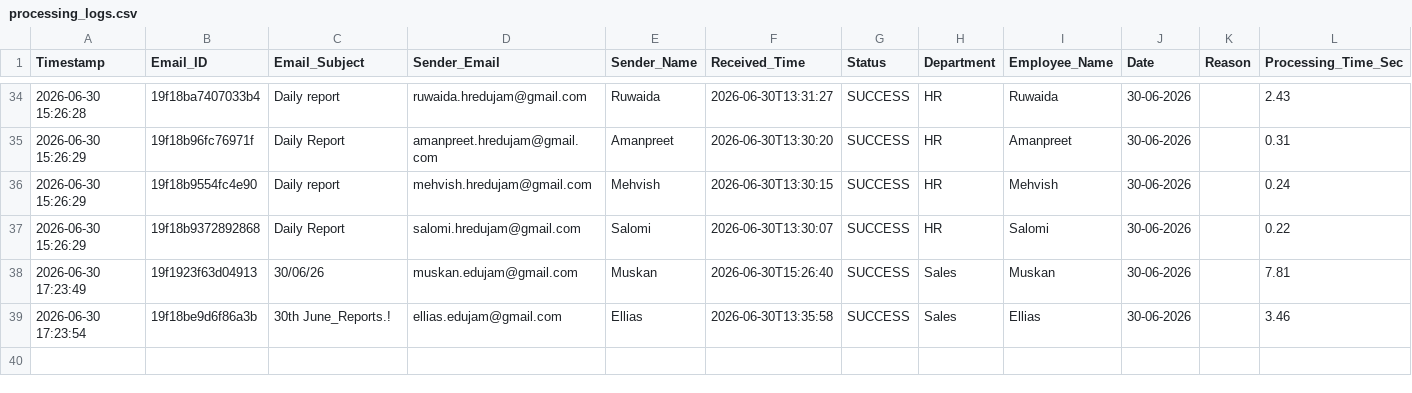
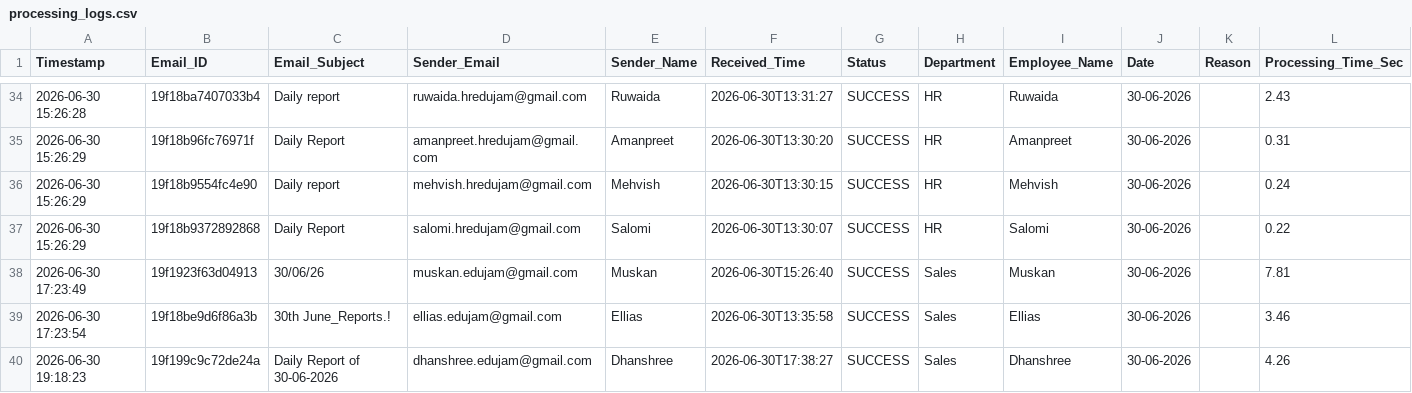
Before and after one commit to Hardik0241/Report_Automation, a CSV file: Working_Report_Editor/logs/processing_logs.csv, drawn as a sheet; only a part is shown, gaps mark what is left out.

```diff
--- a/Working_Report_Editor/logs/processing_logs.csv
+++ b/Working_Report_Editor/logs/processing_logs.csv
@@ -39 +39,2 @@ Timestamp,Email_ID,Email_Subject,Sender_Email,Sender_Name,Received_Time,Status,D
 2026-06-30 17:23:54,19f18be9d6f86a3b,30th June_Reports.!,ellias.edujam@gmail.com,Ellias,2026-06-30T13:35:58,SUCCESS,Sales,Ellias,30-06-2026,,3.46
+2026-06-30 19:18:23,19f199c9c72de24a,Daily Report of 30-06-2026,dhanshree.edujam@gmail.com,Dhanshree,2026-06-30T17:38:27,SUCCESS,Sales,Dhanshree,30-06-2026,,4.26
```
